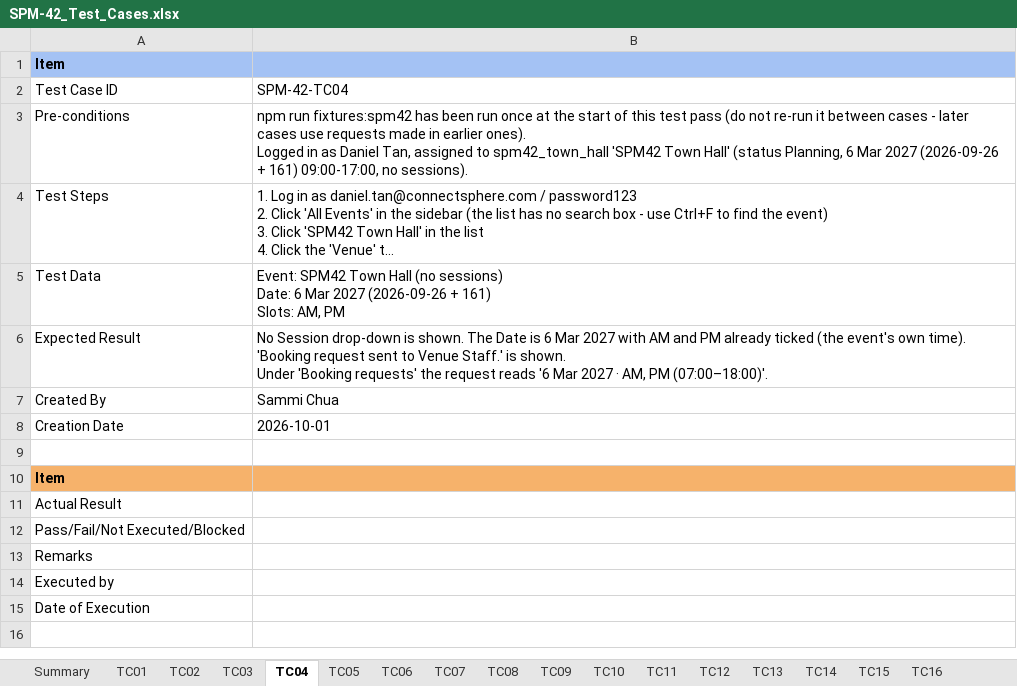
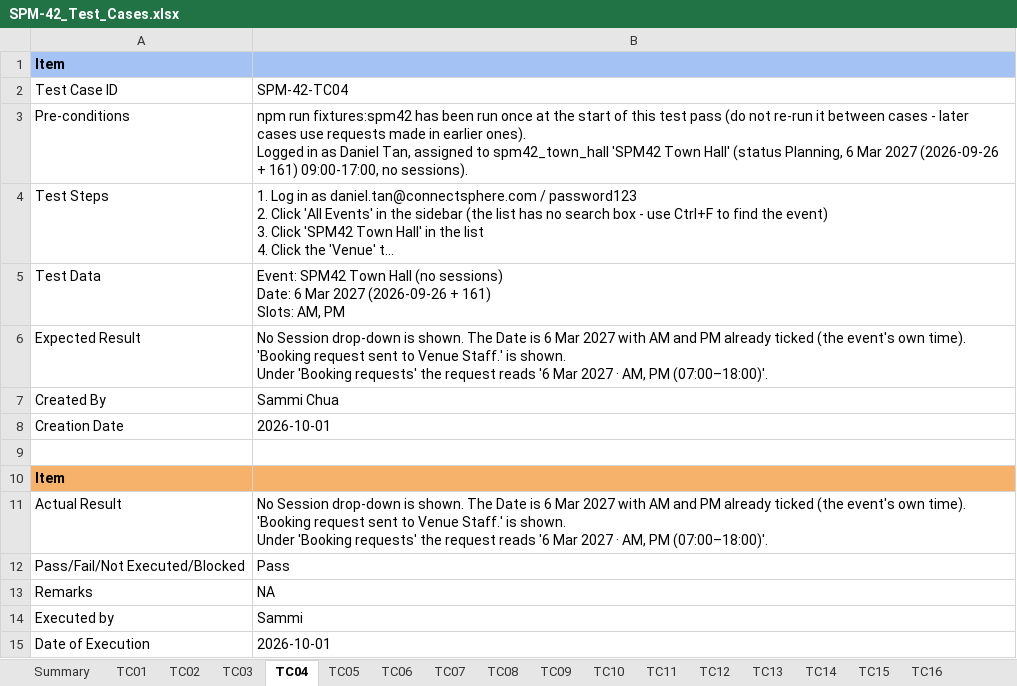
Before and after one commit to kchoongg/IS212, an Excel workbook: docs/test-cases/SPM-42_Test_Cases.xlsx, sheet TC04, drawn as a sheet; long unchanged cells end in …; values as stored, in another font and other column widths than the file's, no borders; ↵ is a line break in a cell; the diff names each change by its address in the sheet, - before the commit and + after, or states it on an @@ line.

```diff
--- a/docs/test-cases/SPM-42_Test_Cases.xlsx (sheet TC04)
+++ b/docs/test-cases/SPM-42_Test_Cases.xlsx (sheet TC04)
-B11: (empty)
+B11: No Session drop-down is shown. The Date is 6 Mar 2027 with AM and PM already ticked (the event's own time). ↵ 'Booking request sent to Venue Staff.' is shown. ↵ Under 'Booking requests' the request reads '6 Mar 2027 · AM, PM (07:00–18:00)'.
-B12: (empty)
+B12: Pass
-B13: (empty)
+B13: NA
-B14: (empty)
+B14: Sammi
-B15: (empty)
+B15: 2026-10-01
```
Also changed, not shown: sheet TC09, sheet TC10, sheet TC13, sheet TC15, sheet TC02, sheet TC03, 9 more sheets.
